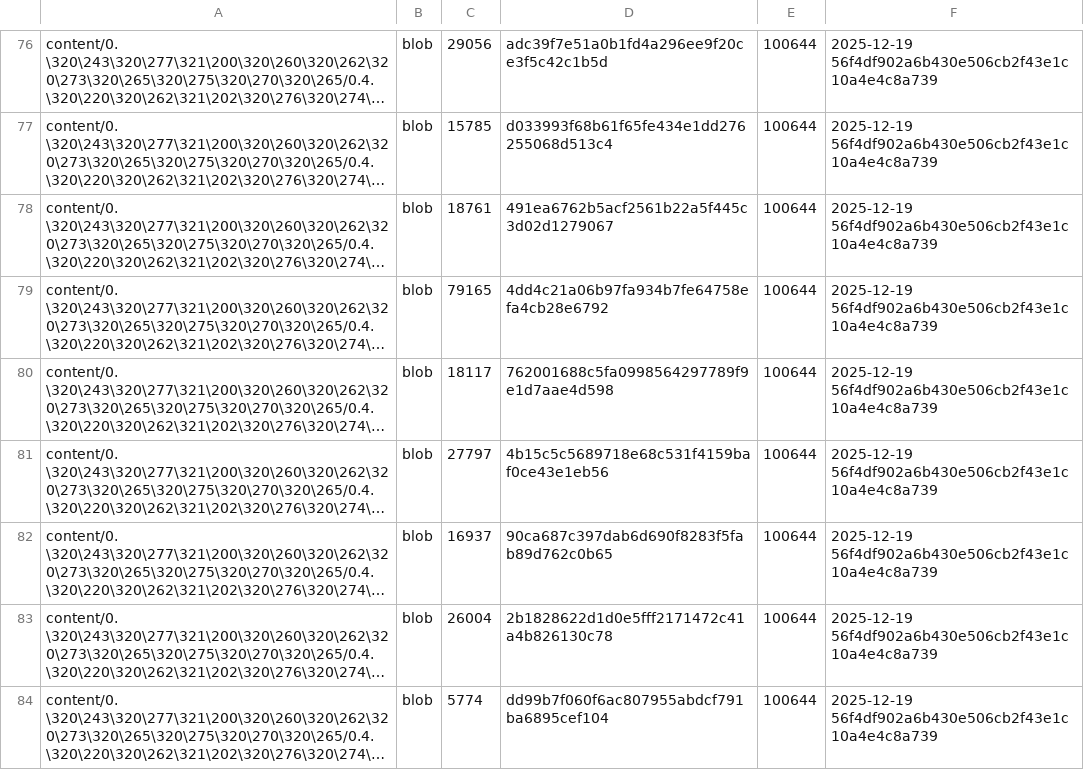
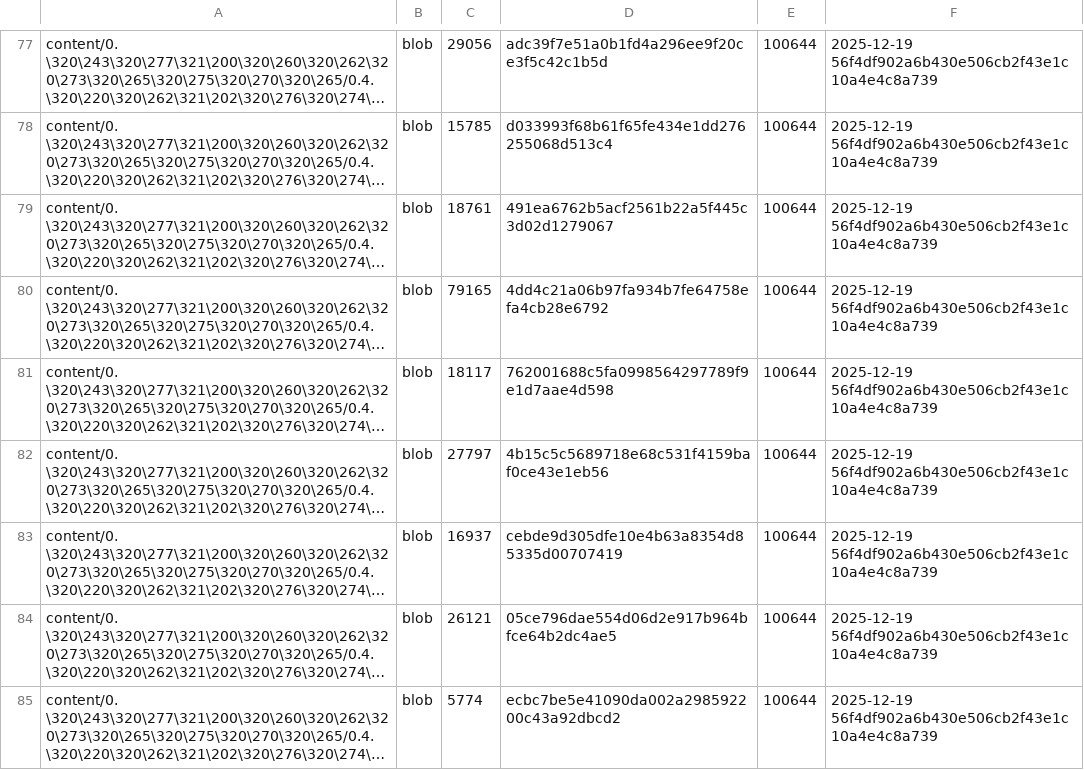
Before and after one commit to TserenTserenov/DS-ecosystem-development, a TSV file: artifacts/inventories/repo_inventory.tsv, drawn as a sheet; only a part is shown, gaps mark what is left out; long unchanged cells end in …; addresses are those after the commit; the diff covers the shown part only; the diff names each change by its address in the sheet, - before the commit and + after, or states it on an @@ line.

Commit message:
chore: add repo inventory

```diff
--- a/artifacts/inventories/repo_inventory.tsv
+++ b/artifacts/inventories/repo_inventory.tsv
-D83: 90ca687c397dab6d690f8283f5fab89d762c0b65
+D83: cebde9d305dfe10e4b63a8354d85335d00707419
-C84: 26004
+C84: 26121
-D84: 2b1828622d1d0e5fff2171472c41a4b826130c78
+D84: 05ce796dae554d06d2e917b964bfce64b2dc4ae5
-D85: dd99b7f060f6ac807955abdcf791ba6895cef104
+D85: ecbc7be5e41090da002a298592200c43a92dbcd2
```
Also changed, not shown: 1 added row and 10 edited cells elsewhere in this file.
